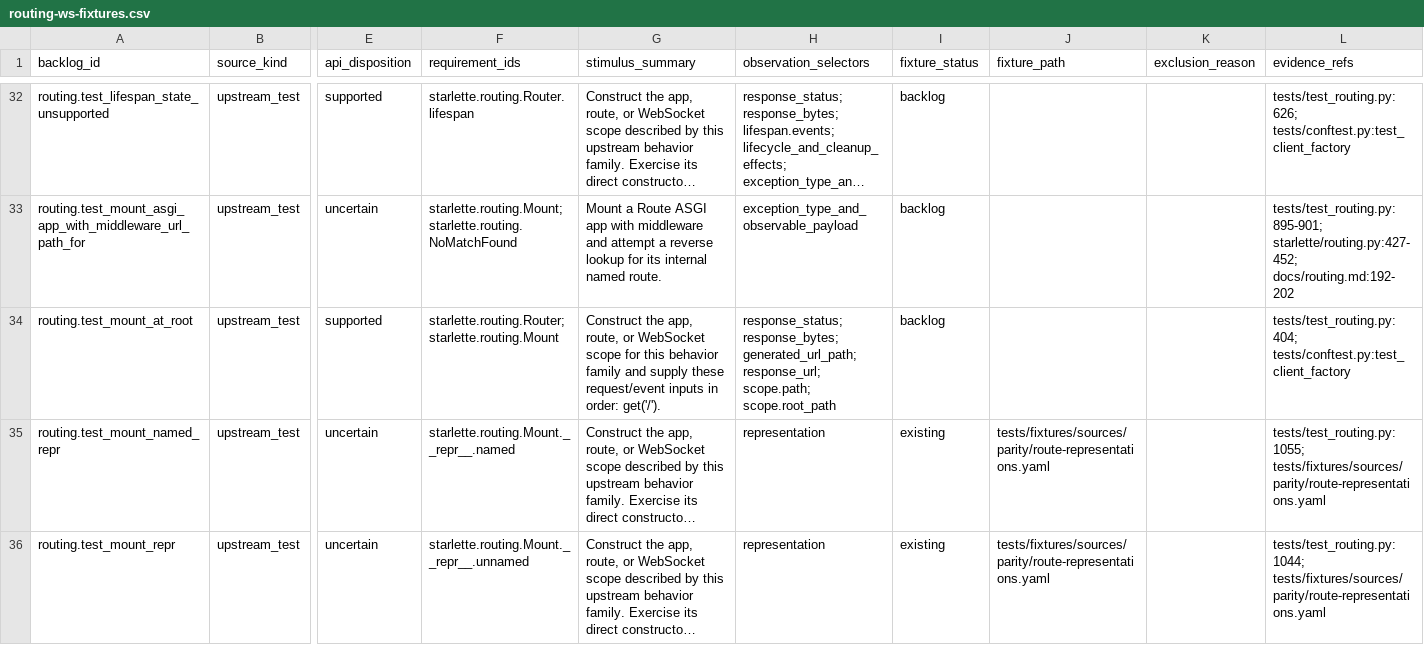
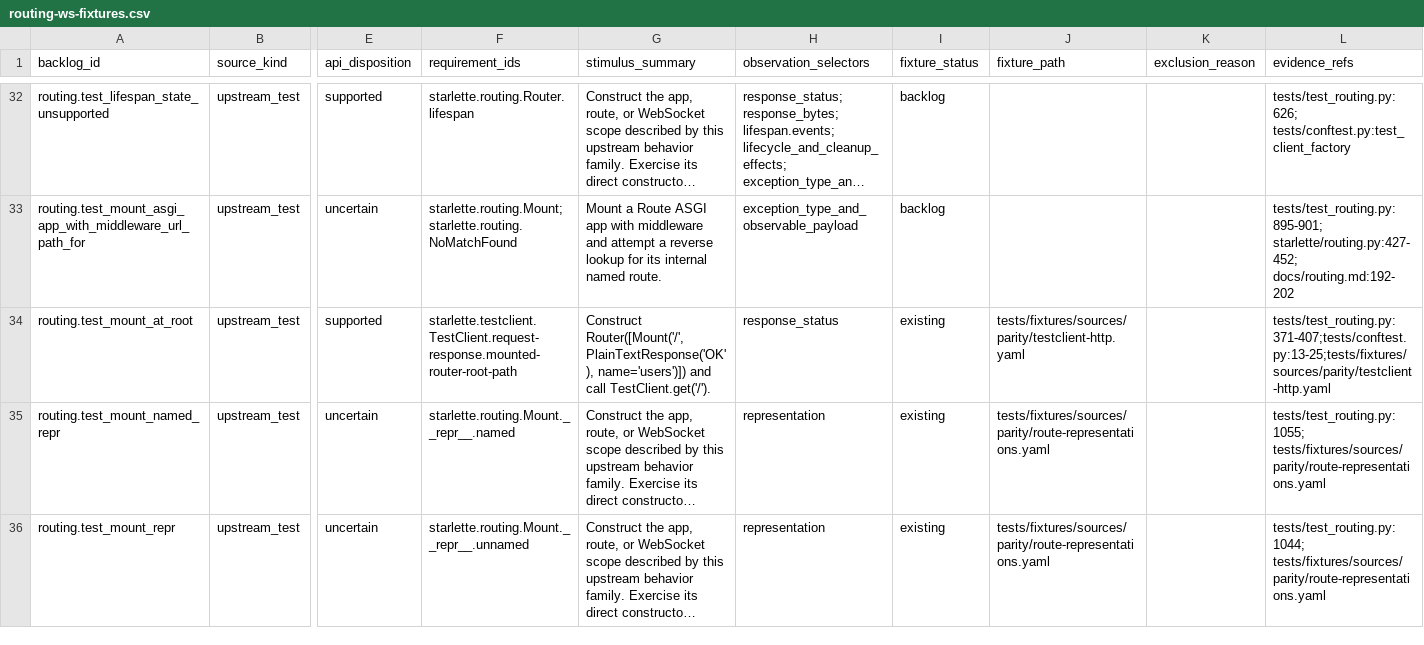
Before and after one commit to appunni-m/starlette-rs, a CSV file: docs/atlas/reviews/routing-ws-fixtures.csv, drawn as a sheet; only a part is shown, gaps mark what is left out; long unchanged cells end in …; the diff names each change by its address in the sheet, - before the commit and + after, or states it on an @@ line.

```diff
--- a/docs/atlas/reviews/routing-ws-fixtures.csv
+++ b/docs/atlas/reviews/routing-ws-fixtures.csv
-F34 (requirement_ids): starlette.routing.Router; starlette.routing.Mount
+F34 (requirement_ids): starlette.testclient.TestClient.request-response.mounted-router-root-path
-G34 (stimulus_summary): Construct the app, route, or WebSocket scope for this behavior family and supply these request/event inputs in order: get('/').
+G34 (stimulus_summary): Construct Router([Mount('/', PlainTextResponse('OK'), name='users')]) and call TestClient.get('/').
-H34 (observation_selectors): response_status; response_bytes; generated_url_path; response_url; scope.path; scope.root_path
+H34 (observation_selectors): response_status
-I34 (fixture_status): backlog
+I34 (fixture_status): existing
-J34 (fixture_path): (empty)
+J34 (fixture_path): tests/fixtures/sources/parity/testclient-http.yaml
-L34 (evidence_refs): tests/test_routing.py:404; tests/conftest.py:test_client_factory
+L34 (evidence_refs): tests/test_routing.py:371-407;tests/conftest.py:13-25;tests/fixtures/sources/parity/testclient-http.yaml
```
Also changed, not shown: docs/atlas/coverage-matrix.csv, docs/atlas/fixture-backlog.csv, 7 other files.
